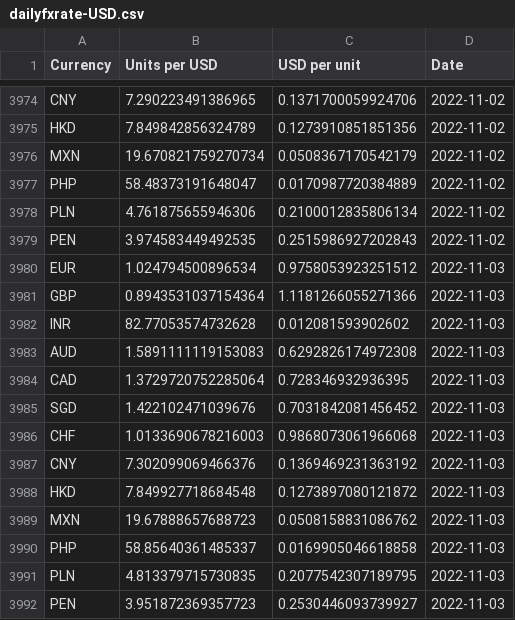
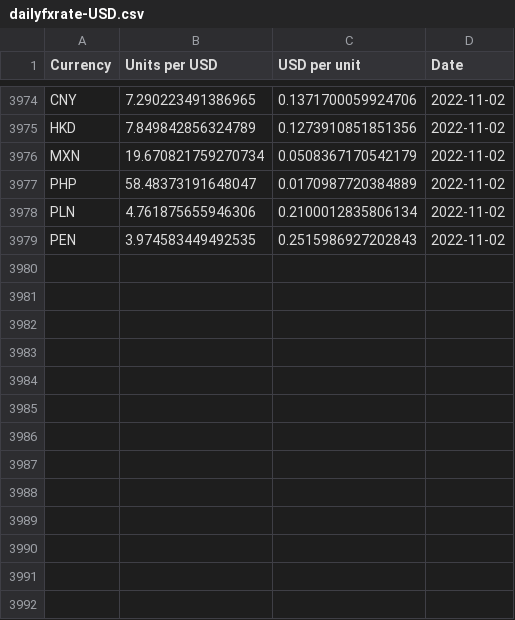
Before and after one commit to nattanarcilla/brc-pythonscripts, a CSV file: dailyfxrate-USD.csv, drawn as a sheet; only a part is shown, gaps mark what is left out; the diff names each change by its address in the sheet, - before the commit and + after, or states it on an @@ line.

Commit message:
Update dailyfxrate-USD.csv

```diff
--- a/dailyfxrate-USD.csv
+++ b/dailyfxrate-USD.csv
-row 3980: EUR | 1.024794500896534 | 0.9758053923251512 | 2022-11-03
-row 3981: GBP | 0.8943531037154364 | 1.1181266055271366 | 2022-11-03
-row 3982: INR | 82.77053574732628 | 0.012081593902602 | 2022-11-03
-row 3983: AUD | 1.5891111119153083 | 0.6292826174972308 | 2022-11-03
-row 3984: CAD | 1.3729720752285064 | 0.728346932936395 | 2022-11-03
-row 3985: SGD | 1.422102471039676 | 0.7031842081456452 | 2022-11-03
-row 3986: CHF | 1.0133690678216003 | 0.9868073061966068 | 2022-11-03
-row 3987: CNY | 7.302099069466376 | 0.1369469231363192 | 2022-11-03
-row 3988: HKD | 7.849927718684548 | 0.1273897080121872 | 2022-11-03
-row 3989: MXN | 19.67888657688723 | 0.0508158831086762 | 2022-11-03
-row 3990: PHP | 58.85640361485337 | 0.0169905046618858 | 2022-11-03
-row 3991: PLN | 4.813379715730835 | 0.2077542307189795 | 2022-11-03
-row 3992: PEN | 3.951872369357723 | 0.2530446093739927 | 2022-11-03
```
